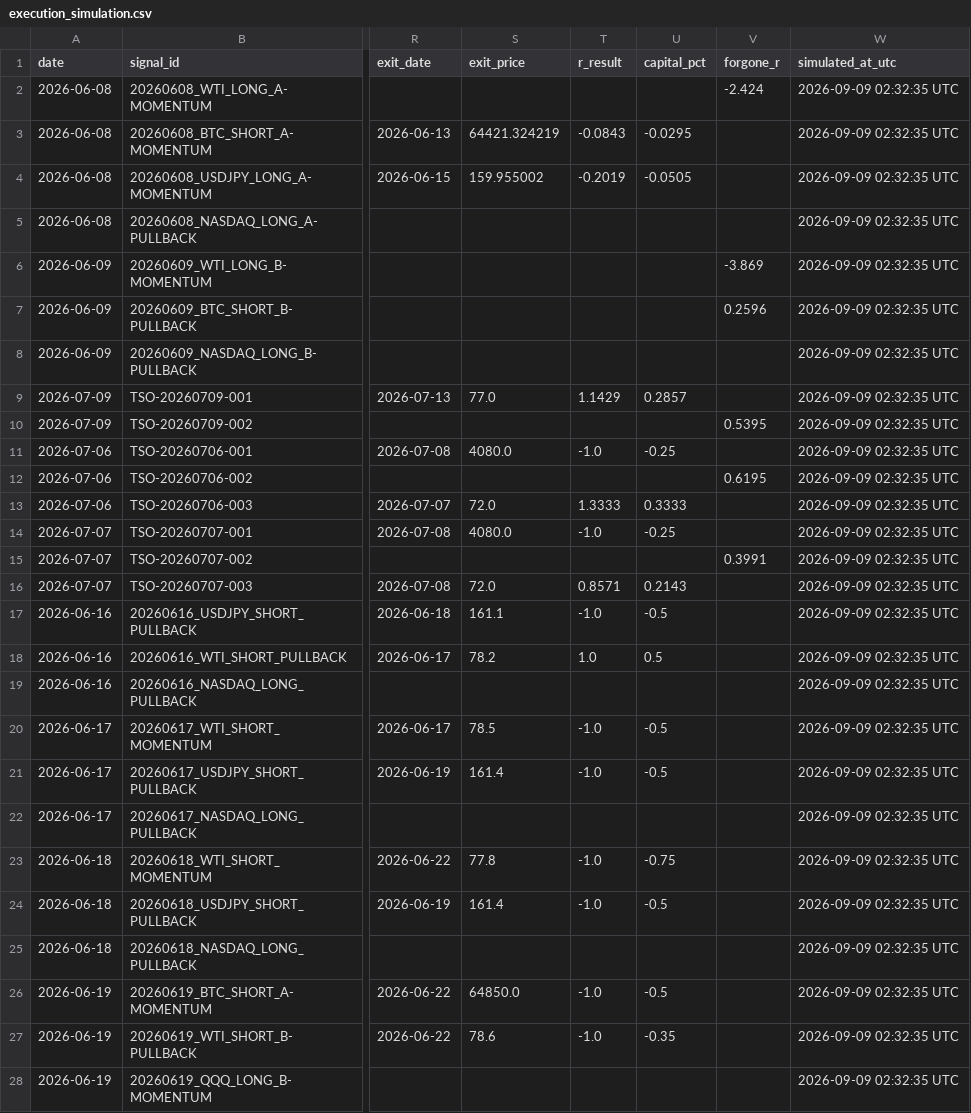
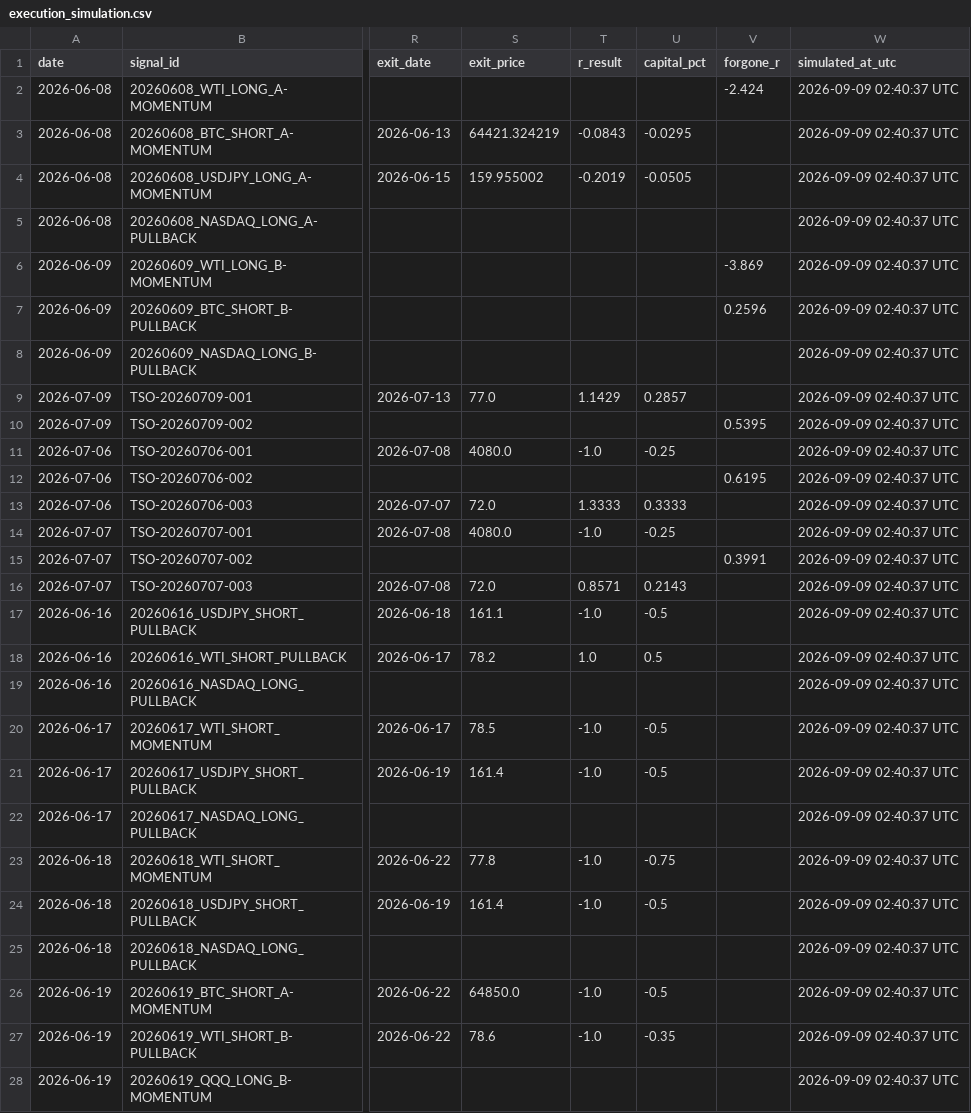
Before and after one commit to Tadaim2tk/tactical-swing-os, a CSV file: data/execution_simulation.csv, drawn as a sheet; only a part is shown, gaps mark what is left out; the diff covers the shown part only; the diff names each change by its address in the sheet, - before the commit and + after, or states it on an @@ line.

```diff
--- a/data/execution_simulation.csv
+++ b/data/execution_simulation.csv
-W2:W28 (simulated_at_utc): 2026-09-09 02:32:35 UTC
+W2:W28 (simulated_at_utc): 2026-09-09 02:40:37 UTC
```
Also changed, not shown: 141 edited cells elsewhere in this file, 3 other files.
